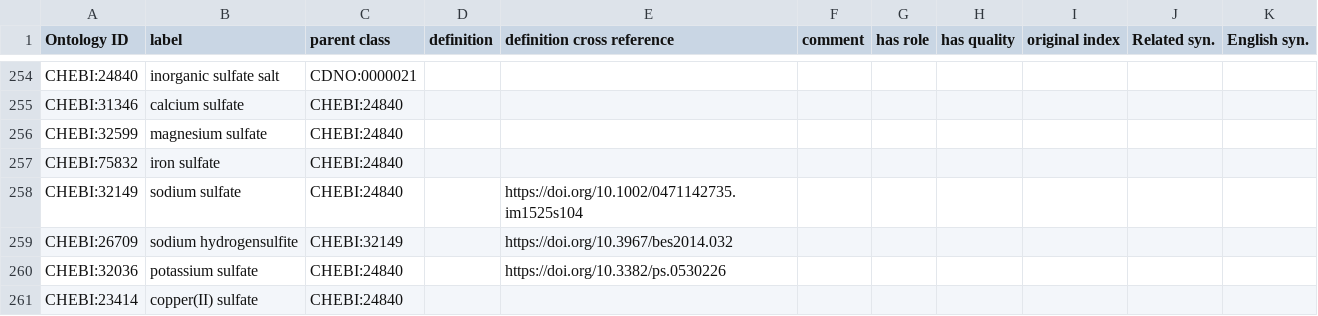
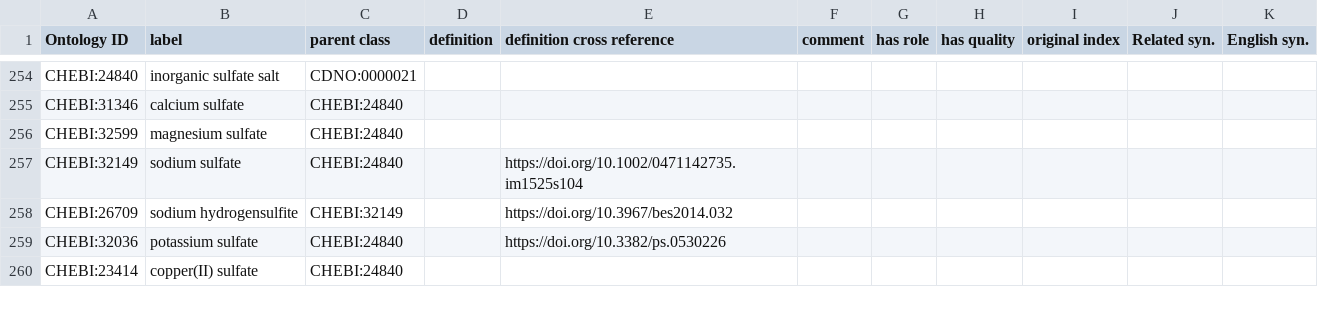
Before and after one commit to CompositionalDietaryNutritionOntology/cdno, a CSV file: src/ontology/templates/nutritional_components_framework.csv, drawn as a sheet; only a part is shown, gaps mark what is left out; the diff covers the shown part only; the diff names each change by its address in the sheet, - before the commit and + after, or states it on an @@ line.

```diff
--- a/src/ontology/templates/nutritional_components_framework.csv
+++ b/src/ontology/templates/nutritional_components_framework.csv
-row 257: CHEBI:75832 | iron sulfate | CHEBI:24840
```
Also changed, not shown: 28 edited cells elsewhere in this file, src/ontology/templates/chemical_concentration.csv, src/ontology/templates/mappings.csv, 36 other files.
